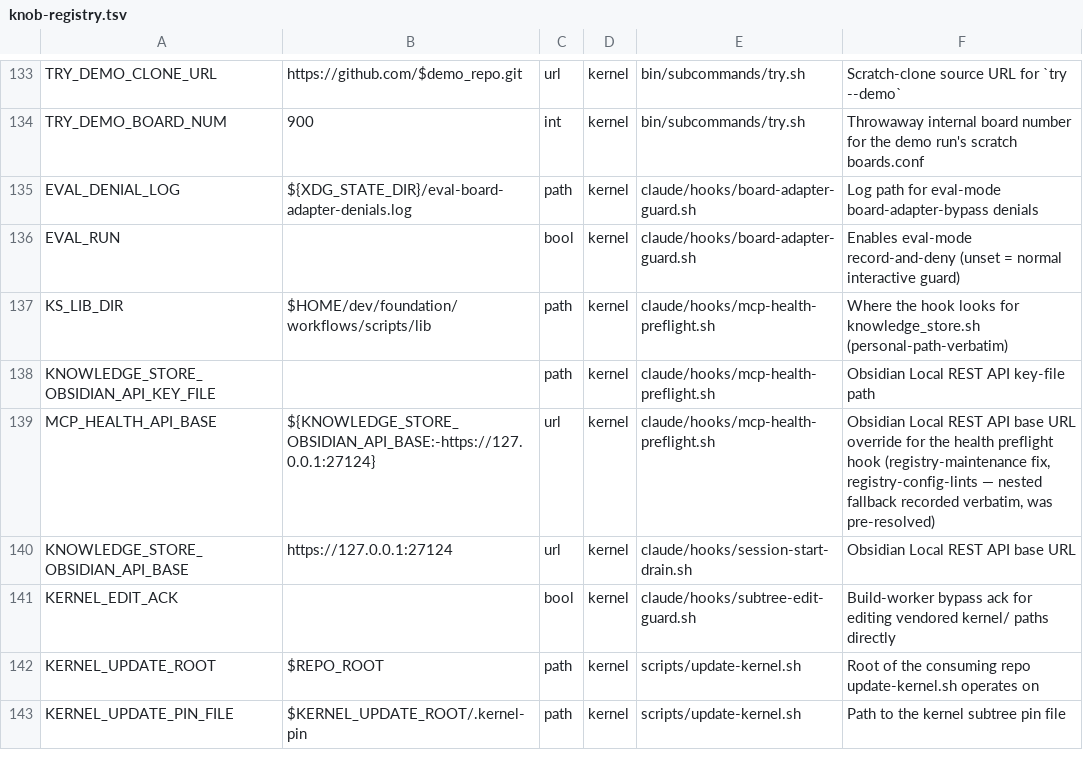
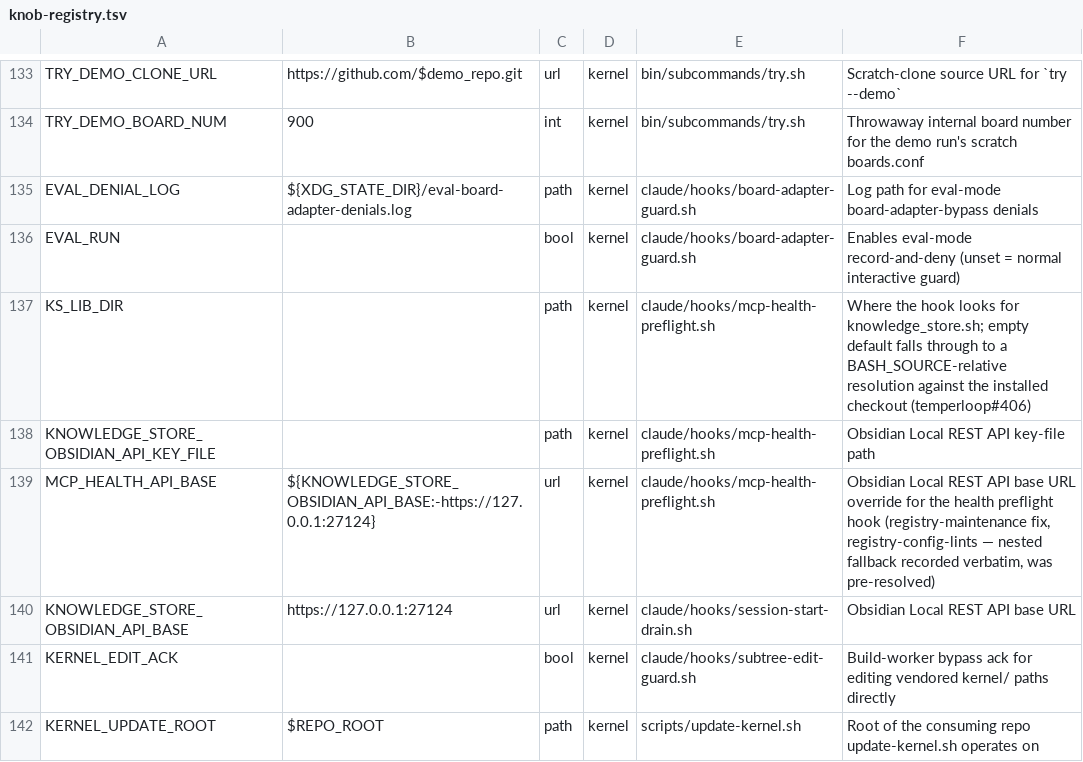
Before and after one commit to Towheads/temperloop, a TSV file: workflows/scripts/config/knob-registry.tsv, drawn as a sheet; only a part is shown, gaps mark what is left out; the shorter side is filled out with more unchanged rows.

Commit message:
fix(hooks): resolve KS_LIB_DIR relative to the installed checkout, not a personal dev path
session-start-drain.sh and mcp-health-preflight.sh defaulted KS_LIB_DIR to
$HOME/dev/foundation/workflows/scripts/lib, so both features silently no-op'd
on a stranger's bootstrap install unless KS_LIB_DIR was hand-set. Both hooks
now resolve script-relative to their own checkout (BASH_SOURCE-relative,
matching session-end-read-summary.sh's existing pattern), falling through to
inert/fail-open when no lib dir is found, with KS_LIB_DIR still the
highest-precedence override.

Also scrubs the same personal-path pattern from comments/docs in
claude/hooks/ (write-lane-guard.sh, ks-agent-read-log.sh and its test,
README.md's eval-config example) and from build-level.mjs's build-spine
fallback chain, and updates the knob-registry.tsv row to match the new
empty-default seam. Adds test_lib_path_resolution.sh, a regression test that
fails against the old hardcoded-default hooks and passes against the fix.

```diff
--- a/workflows/scripts/config/knob-registry.tsv
+++ b/workflows/scripts/config/knob-registry.tsv
@@ -136,3 +136,3 @@ EVAL_DENIAL_LOG	${XDG_STATE_DIR}/eval-board-adapter-denials.log	path	kernel	clau
 EVAL_RUN		bool	kernel	claude/hooks/board-adapter-guard.sh	Enables eval-mode record-and-deny (unset = normal interactive guard)
-KS_LIB_DIR	$HOME/dev/foundation/workflows/scripts/lib	path	kernel	claude/hooks/mcp-health-preflight.sh	Where the hook looks for knowledge_store.sh (personal-path-verbatim)
+KS_LIB_DIR		path	kernel	claude/hooks/mcp-health-preflight.sh	Where the hook looks for knowledge_store.sh; empty default falls through to a BASH_SOURCE-relative resolution against the installed checkout (temperloop#406)
 KNOWLEDGE_STORE_OBSIDIAN_API_KEY_FILE		path	kernel	claude/hooks/mcp-health-preflight.sh	Obsidian Local REST API key-file path
```
Also changed, not shown: 8 other files.
